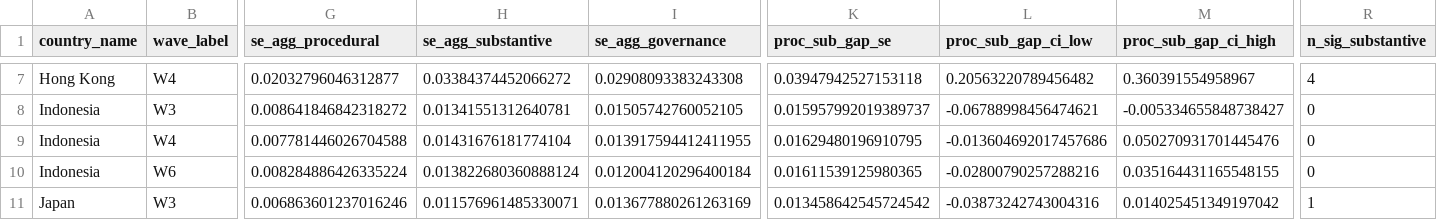
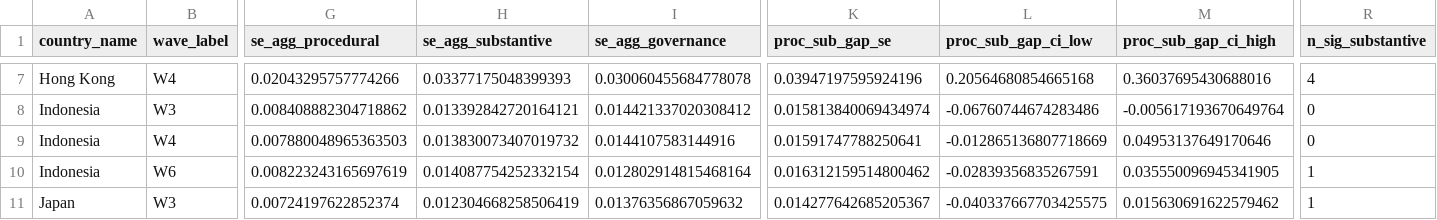
Before and after one commit to jeffreycstark/paper-bank, a CSV file: papers/meaning-of-democracy/analysis/revised/results/country_wave_proc_sub_gap.csv, drawn as a sheet; only a part is shown, gaps mark what is left out; the diff covers the shown part only; the diff names each change by its address in the sheet, - before the commit and + after, or states it on an @@ line.

```diff
--- a/papers/meaning-of-democracy/analysis/revised/results/country_wave_proc_sub_gap.csv
+++ b/papers/meaning-of-democracy/analysis/revised/results/country_wave_proc_sub_gap.csv
-G7 (se_agg_procedural): 0.02032796046312877
+G7 (se_agg_procedural): 0.02043295757774266
-H7 (se_agg_substantive): 0.03384374452066272
+H7 (se_agg_substantive): 0.03377175048399393
-I7 (se_agg_governance): 0.02908093383243308
+I7 (se_agg_governance): 0.030060455684778078
-K7 (proc_sub_gap_se): 0.03947942527153118
+K7 (proc_sub_gap_se): 0.03947197595924196
-L7 (proc_sub_gap_ci_low): 0.20563220789456482
+L7 (proc_sub_gap_ci_low): 0.20564680854665168
-M7 (proc_sub_gap_ci_high): 0.360391554958967
+M7 (proc_sub_gap_ci_high): 0.36037695430688016
-G8 (se_agg_procedural): 0.008641846842318272
+G8 (se_agg_procedural): 0.008408882304718862
-H8 (se_agg_substantive): 0.01341551312640781
+H8 (se_agg_substantive): 0.013392842720164121
-I8 (se_agg_governance): 0.01505742760052105
+I8 (se_agg_governance): 0.014421337020308412
-K8 (proc_sub_gap_se): 0.015957992019389737
+K8 (proc_sub_gap_se): 0.015813840069434974
-L8 (proc_sub_gap_ci_low): -0.06788998456474621
+L8 (proc_sub_gap_ci_low): -0.06760744674283486
-M8 (proc_sub_gap_ci_high): -0.005334655848738427
+M8 (proc_sub_gap_ci_high): -0.005617193670649764
-G9 (se_agg_procedural): 0.007781446026704588
+G9 (se_agg_procedural): 0.007880048965363503
-H9 (se_agg_substantive): 0.01431676181774104
+H9 (se_agg_substantive): 0.013830073407019732
-I9 (se_agg_governance): 0.013917594412411955
+I9 (se_agg_governance): 0.0144107583144916
-K9 (proc_sub_gap_se): 0.01629480196910795
+K9 (proc_sub_gap_se): 0.01591747788250641
-L9 (proc_sub_gap_ci_low): -0.013604692017457686
+L9 (proc_sub_gap_ci_low): -0.012865136807718669
-M9 (proc_sub_gap_ci_high): 0.050270931701445476
+M9 (proc_sub_gap_ci_high): 0.04953137649170646
-G10 (se_agg_procedural): 0.008284886426335224
+G10 (se_agg_procedural): 0.008223243165697619
-H10 (se_agg_substantive): 0.013822680360888124
+H10 (se_agg_substantive): 0.014087754252332154
-I10 (se_agg_governance): 0.012004120296400184
+I10 (se_agg_governance): 0.012802914815468164
-K10 (proc_sub_gap_se): 0.01611539125980365
+K10 (proc_sub_gap_se): 0.016312159514800462
-L10 (proc_sub_gap_ci_low): -0.02800790257288216
+L10 (proc_sub_gap_ci_low): -0.02839356835267591
-M10 (proc_sub_gap_ci_high): 0.035164431165548155
+M10 (proc_sub_gap_ci_high): 0.035550096945341905
-R10 (n_sig_substantive): 0
+R10 (n_sig_substantive): 1
-G11 (se_agg_procedural): 0.006863601237016246
+G11 (se_agg_procedural): 0.00724197622852374
-H11 (se_agg_substantive): 0.011576961485330071
+H11 (se_agg_substantive): 0.012304668258506419
-I11 (se_agg_governance): 0.013677880261263169
+I11 (se_agg_governance): 0.01376356867059632
-K11 (proc_sub_gap_se): 0.013458642545724542
+K11 (proc_sub_gap_se): 0.014277642685205367
-L11 (proc_sub_gap_ci_low): -0.03873242743004316
+L11 (proc_sub_gap_ci_low): -0.040337667703425575
-M11 (proc_sub_gap_ci_high): 0.014025451349197042
+M11 (proc_sub_gap_ci_high): 0.015630691622579462
```
Also changed, not shown: 161 edited cells elsewhere in this file, papers/meaning-of-democracy/analysis/revised/results/country_wave_item_ames.csv, papers/meaning-of-democracy/analysis/revised/results/country_wave_type_summary.csv, 8 other files.
